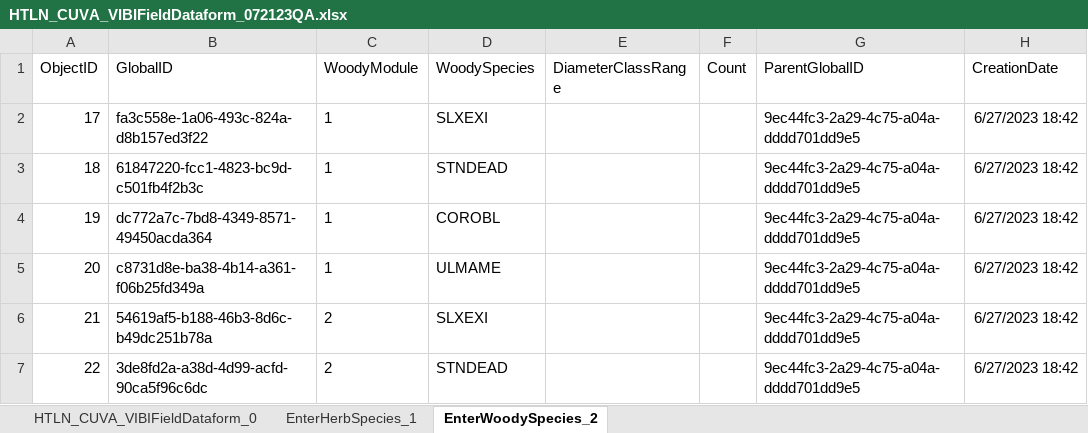
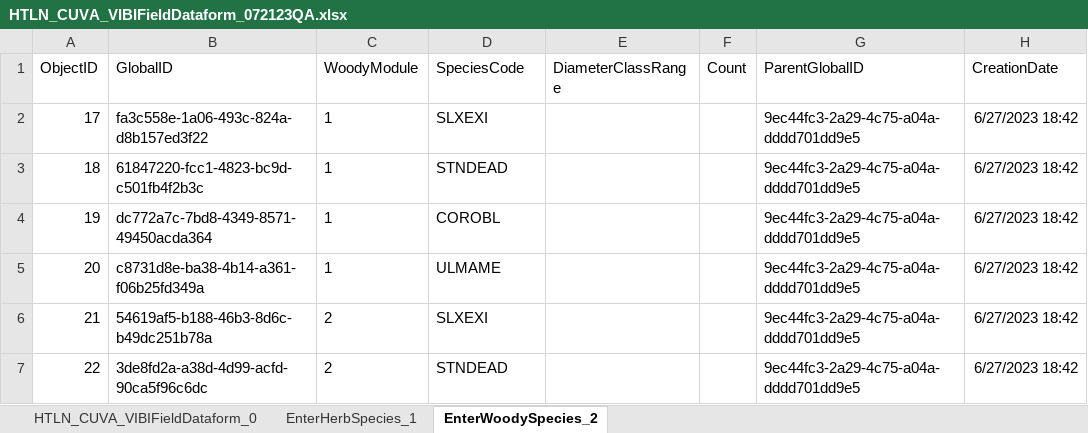
Before and after one commit to nationalparkservice/HTLN-Data-Capture-Scripts, an Excel workbook: wetlands/src/VIBI-BigTrees/HTLN_CUVA_VIBIFieldDataform_072123QA.xlsx, sheet EnterWoodySpecies_2, drawn as a sheet; only a part is shown; values as stored, in another font and other column widths than the file's, no borders; the diff names each change by its address in the sheet, - before the commit and + after, or states it on an @@ line.

```diff
--- a/wetlands/src/VIBI-BigTrees/HTLN_CUVA_VIBIFieldDataform_072123QA.xlsx (sheet EnterWoodySpecies_2)
+++ b/wetlands/src/VIBI-BigTrees/HTLN_CUVA_VIBIFieldDataform_072123QA.xlsx (sheet EnterWoodySpecies_2)
-D1: WoodySpecies
+D1: SpeciesCode
```
Also changed, not shown: 4 other files.
